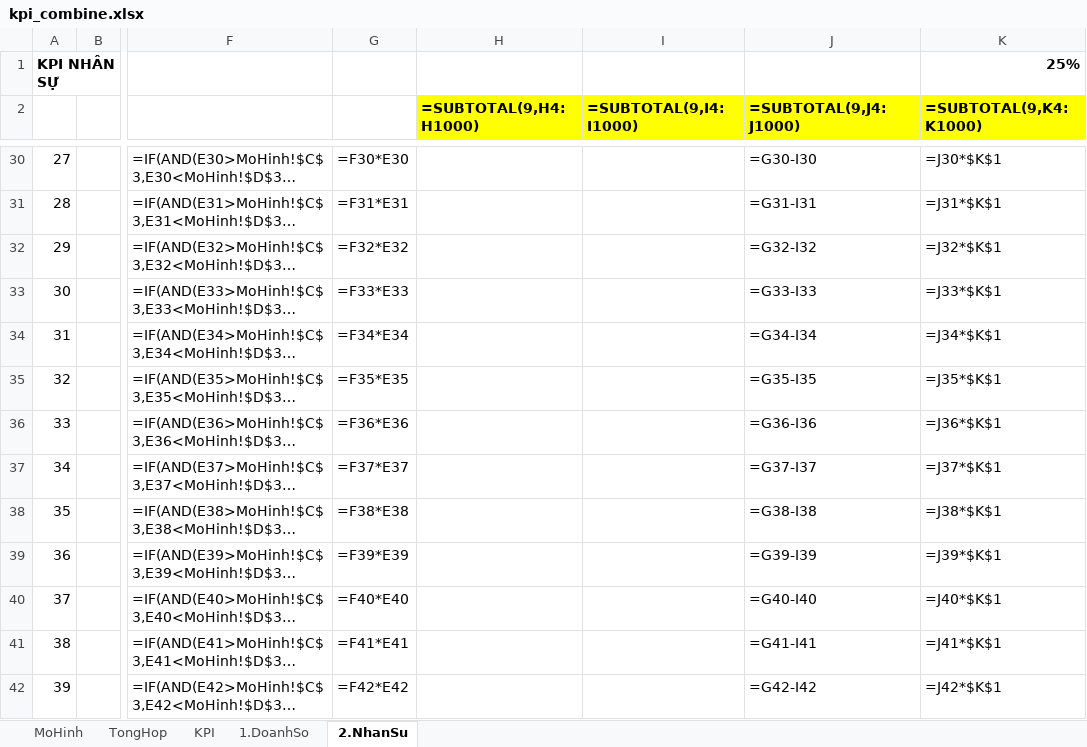
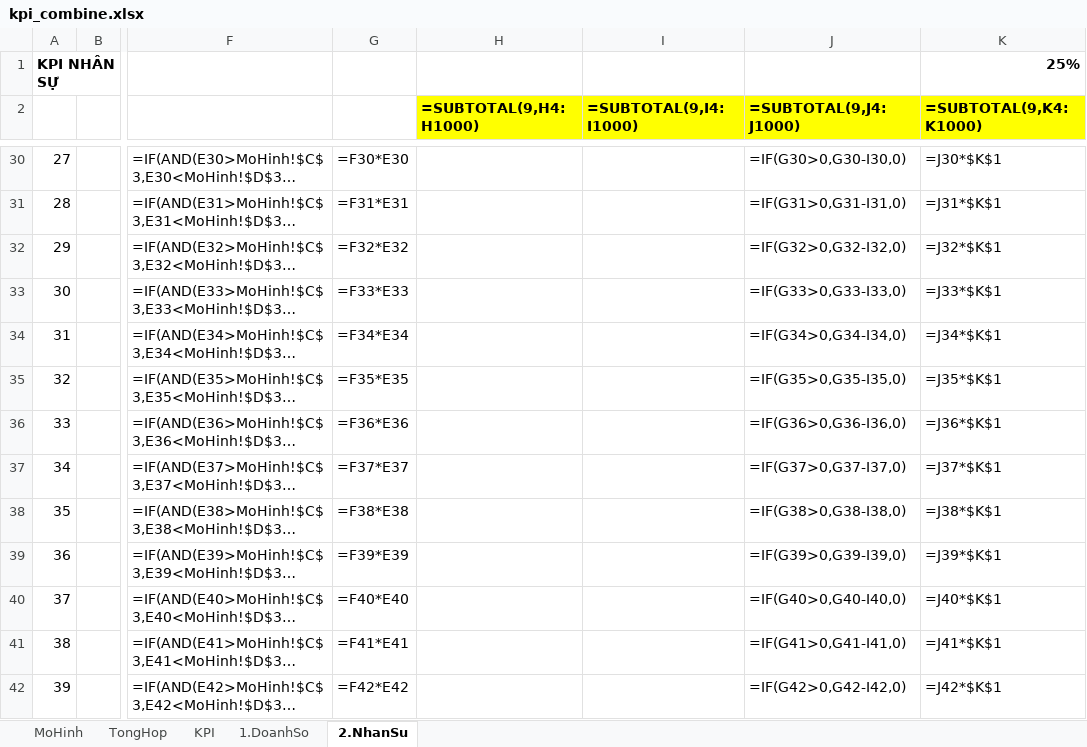
Before and after one commit to szen7dev/trixgo-cbs-micro, an Excel workbook: files/templates/excels/kpi_combine.xlsx, sheet 2.NhanSu, drawn as a sheet; only a part is shown, gaps mark what is left out; long unchanged cells end in …; values as stored, in another font and other column widths than the file's, no borders; formulas are shown in place of their values; the diff covers the shown part only; the diff names each change by its address in the sheet, - before the commit and + after, or states it on an @@ line.

```diff
--- a/files/templates/excels/kpi_combine.xlsx (sheet 2.NhanSu)
+++ b/files/templates/excels/kpi_combine.xlsx (sheet 2.NhanSu)
-J30 (=SUBTOTAL(9,J4:J1000)): =G30-I30
+J30 (=SUBTOTAL(9,J4:J1000)): =IF(G30>0,G30-I30,0)
-J31 (=SUBTOTAL(9,J4:J1000)): =G31-I31
+J31 (=SUBTOTAL(9,J4:J1000)): =IF(G31>0,G31-I31,0)
-J32 (=SUBTOTAL(9,J4:J1000)): =G32-I32
+J32 (=SUBTOTAL(9,J4:J1000)): =IF(G32>0,G32-I32,0)
-J33 (=SUBTOTAL(9,J4:J1000)): =G33-I33
+J33 (=SUBTOTAL(9,J4:J1000)): =IF(G33>0,G33-I33,0)
-J34 (=SUBTOTAL(9,J4:J1000)): =G34-I34
+J34 (=SUBTOTAL(9,J4:J1000)): =IF(G34>0,G34-I34,0)
-J35 (=SUBTOTAL(9,J4:J1000)): =G35-I35
+J35 (=SUBTOTAL(9,J4:J1000)): =IF(G35>0,G35-I35,0)
-J36 (=SUBTOTAL(9,J4:J1000)): =G36-I36
+J36 (=SUBTOTAL(9,J4:J1000)): =IF(G36>0,G36-I36,0)
-J37 (=SUBTOTAL(9,J4:J1000)): =G37-I37
+J37 (=SUBTOTAL(9,J4:J1000)): =IF(G37>0,G37-I37,0)
-J38 (=SUBTOTAL(9,J4:J1000)): =G38-I38
+J38 (=SUBTOTAL(9,J4:J1000)): =IF(G38>0,G38-I38,0)
-J39 (=SUBTOTAL(9,J4:J1000)): =G39-I39
+J39 (=SUBTOTAL(9,J4:J1000)): =IF(G39>0,G39-I39,0)
-J40 (=SUBTOTAL(9,J4:J1000)): =G40-I40
+J40 (=SUBTOTAL(9,J4:J1000)): =IF(G40>0,G40-I40,0)
-J41 (=SUBTOTAL(9,J4:J1000)): =G41-I41
+J41 (=SUBTOTAL(9,J4:J1000)): =IF(G41>0,G41-I41,0)
-J42 (=SUBTOTAL(9,J4:J1000)): =G42-I42
+J42 (=SUBTOTAL(9,J4:J1000)): =IF(G42>0,G42-I42,0)
```
Also changed, not shown: 87 edited cells elsewhere in this sheet.
